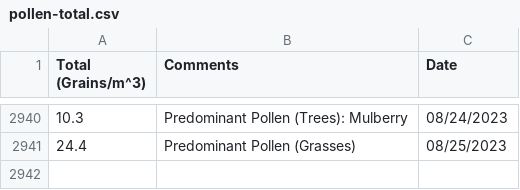
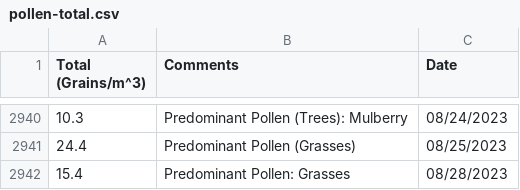
Before and after one commit to stephencarino/pollen, a CSV file: data/pollen-total.csv, drawn as a sheet; only a part is shown, gaps mark what is left out.

```diff
--- a/data/pollen-total.csv
+++ b/data/pollen-total.csv
@@ -2941 +2941,2 @@ Total (Grains/m^3)|Comments|Date
 24.4|Predominant Pollen (Grasses)|08/25/2023
+15.4|Predominant Pollen: Grasses|08/28/2023
```
Also changed, not shown: data/pollen-type.csv.
